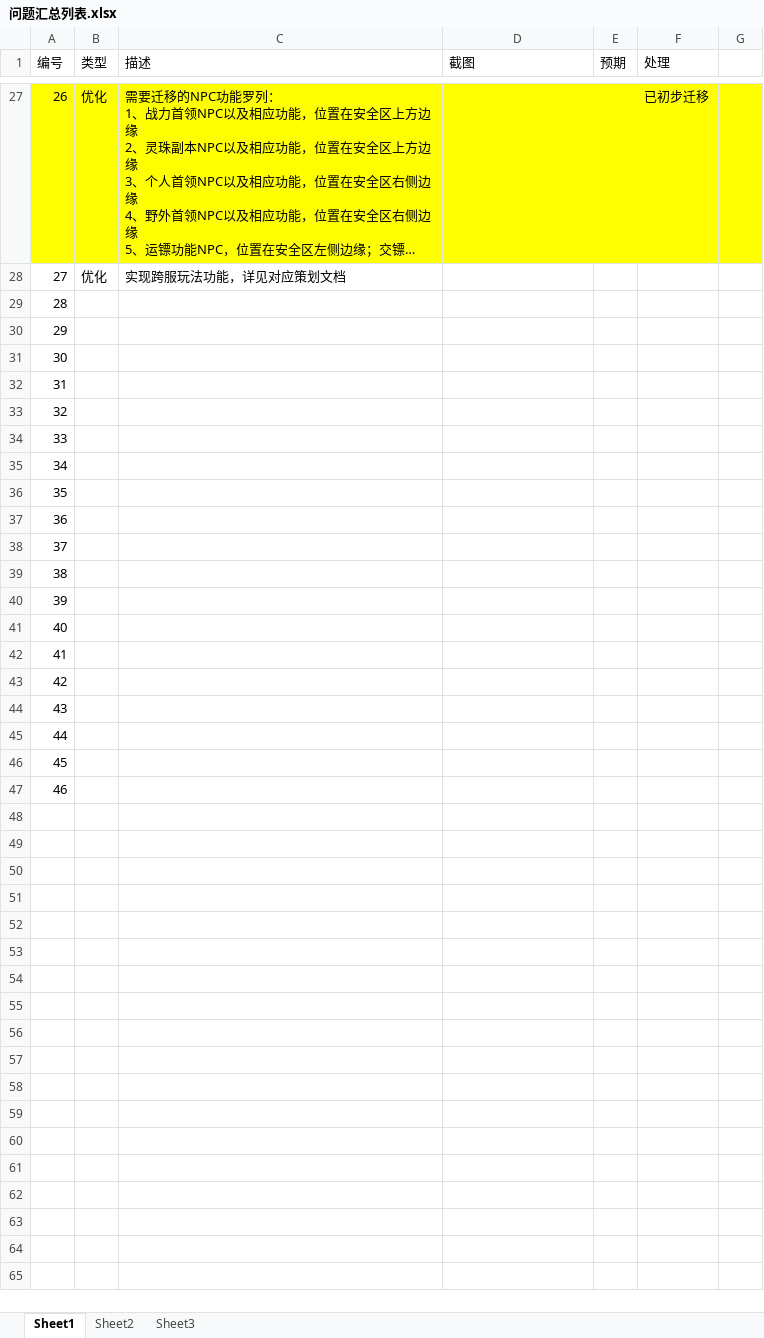
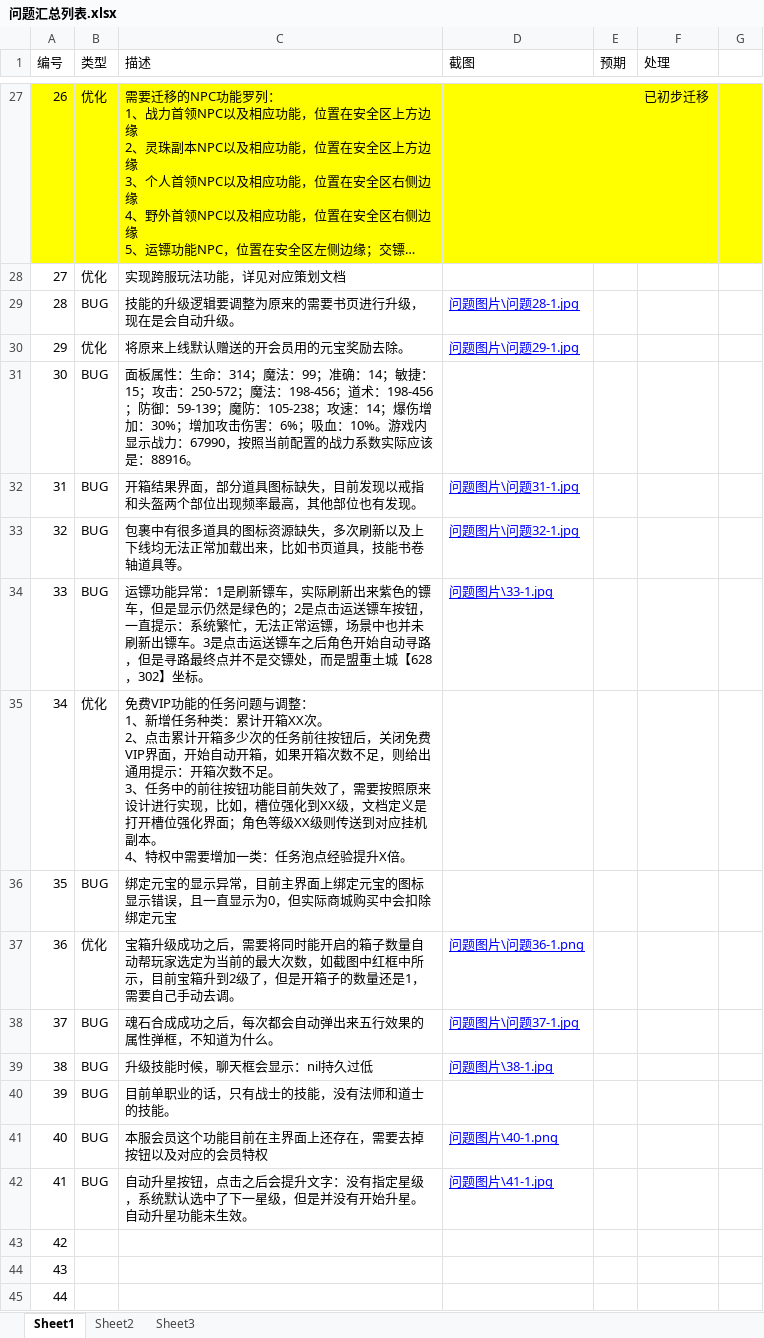
Before and after one commit to wowodeyoutiao/work996-game-shenwang, an Excel workbook: 策划文档/问题汇总列表.xlsx, sheet Sheet1, drawn as a sheet; only a part is shown, gaps mark what is left out; the shorter side is filled out with more unchanged rows; long unchanged cells end in …; values as stored, in another font and other column widths than the file's, no borders; ↵ is a line break in a cell; the diff names each change by its address in the sheet, - before the commit and + after, or states it on an @@ line.

```diff
--- a/策划文档/问题汇总列表.xlsx (sheet Sheet1)
+++ b/策划文档/问题汇总列表.xlsx (sheet Sheet1)
-B29 (类型): (empty)
+B29 (类型): BUG
-C29 (描述): (empty)
+C29 (描述): 技能的升级逻辑要调整为原来的需要书页进行升级，现在是会自动升级。
-D29 (截图): (empty)
+D29 (截图): 问题图片\问题28-1.jpg
-B30 (类型): (empty)
+B30 (类型): 优化
-C30 (描述): (empty)
+C30 (描述): 将原来上线默认赠送的开会员用的元宝奖励去除。
-D30 (截图): (empty)
+D30 (截图): 问题图片\问题29-1.jpg
-B31:B34 (类型): (empty)
+B31:B34 (类型): BUG
-C31 (描述): (empty)
+C31 (描述): 面板属性：生命：314；魔法：99；准确：14；敏捷：15；攻击：250-572；魔法：198-456；道术：198-456；防御：59-139；魔防：105-238；攻速：14；爆伤增加：30%；增加攻击伤害：6%；吸血：10%。游戏内显示战力：67990，按照当前配置的战力系数实际应该是：88916。
-C32 (描述): (empty)
+C32 (描述): 开箱结果界面，部分道具图标缺失，目前发现以戒指和头盔两个部位出现频率最高，其他部位也有发现。
-D32 (截图): (empty)
+D32 (截图): 问题图片\问题31-1.jpg
-C33 (描述): (empty)
+C33 (描述): 包裹中有很多道具的图标资源缺失，多次刷新以及上下线均无法正常加载出来，比如书页道具，技能书卷轴道具等。
-D33 (截图): (empty)
+D33 (截图): 问题图片\问题32-1.jpg
-C34 (描述): (empty)
+C34 (描述): 运镖功能异常：1是刷新镖车，实际刷新出来紫色的镖车，但是显示仍然是绿色的；2是点击运送镖车按钮，一直提示：系统繁忙，无法正常运镖，场景中也并未刷新出镖车。3是点击运送镖车之后角色开始自动寻路，但是寻路最终点并不是交镖处，而是盟重土城【628，302】坐标。
-D34 (截图): (empty)
+D34 (截图): 问题图片\33-1.jpg
-B35 (类型): (empty)
+B35 (类型): 优化
-C35 (描述): (empty)
+C35 (描述): 免费VIP功能的任务问题与调整： ↵ 1、新增任务种类：累计开箱XX次。 ↵ 2、点击累计开箱多少次的任务前往按钮后，关闭免费VIP界面，开始自动开箱，如果开箱次数不足，则给出通用提示：开箱次数不足。 ↵ 3、任务中的前往按钮功能目前失效了，需要按照原来设计进行实现，比如，槽位强化到XX级，文档定义是打开槽位强化界面；角色等级XX级则传送到对应挂机副本。 ↵ 4、特权中需要增加一类：任务泡点经验提升X倍。
-B36 (类型): (empty)
+B36 (类型): BUG
-C36 (描述): (empty)
+C36 (描述): 绑定元宝的显示异常，目前主界面上绑定元宝的图标显示错误，且一直显示为0，但实际商城购买中会扣除绑定元宝
-B37 (类型): (empty)
+B37 (类型): 优化
-C37 (描述): (empty)
+C37 (描述): 宝箱升级成功之后，需要将同时能开启的箱子数量自动帮玩家选定为当前的最大次数，如截图中红框中所示，目前宝箱升到2级了，但是开箱子的数量还是1，需要自己手动去调。
-D37 (截图): (empty)
+D37 (截图): 问题图片\问题36-1.png
-B38:B42 (类型): (empty)
+B38:B42 (类型): BUG
-C38 (描述): (empty)
+C38 (描述): 魂石合成成功之后，每次都会自动弹出来五行效果的属性弹框，不知道为什么。
-D38 (截图): (empty)
+D38 (截图): 问题图片\问题37-1.jpg
-C39 (描述): (empty)
+C39 (描述): 升级技能时候，聊天框会显示：nil持久过低
-D39 (截图): (empty)
+D39 (截图): 问题图片\38-1.jpg
-C40 (描述): (empty)
+C40 (描述): 目前单职业的话，只有战士的技能，没有法师和道士的技能。
-C41 (描述): (empty)
+C41 (描述): 本服会员这个功能目前在主界面上还存在，需要去掉按钮以及对应的会员特权
-D41 (截图): (empty)
+D41 (截图): 问题图片\40-1.png
-C42 (描述): (empty)
+C42 (描述): 自动升星按钮，点击之后会提升文字：没有指定星级，系统默认选中了下一星级，但是并没有开始升星。自动升星功能未生效。
-D42 (截图): (empty)
+D42 (截图): 问题图片\41-1.jpg
```
Also changed, not shown: 12 other files.
